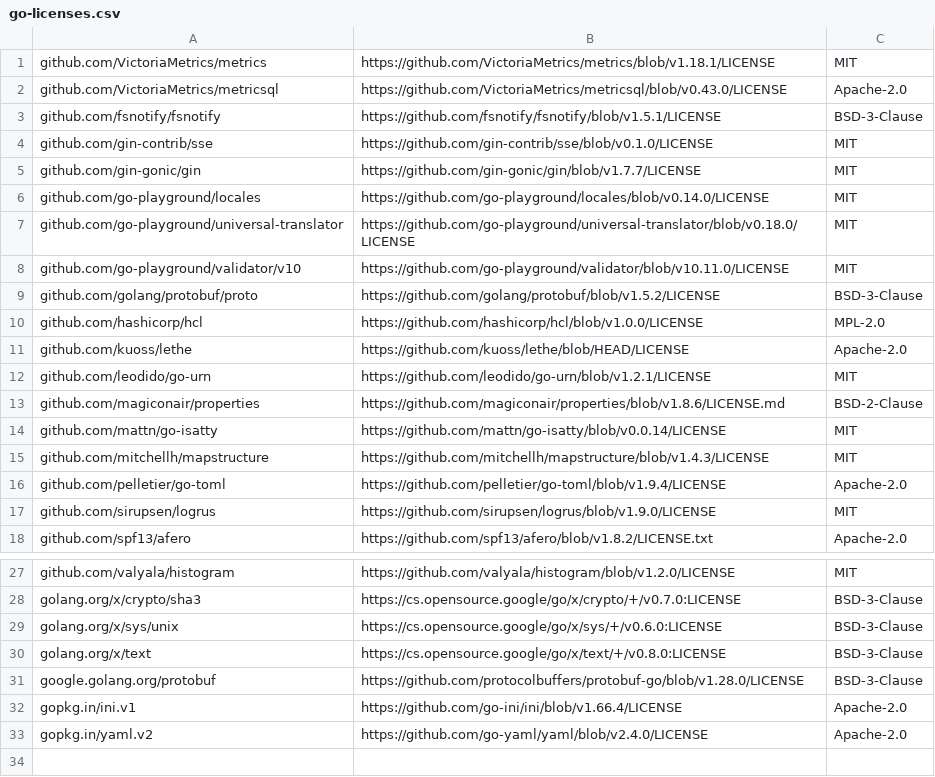
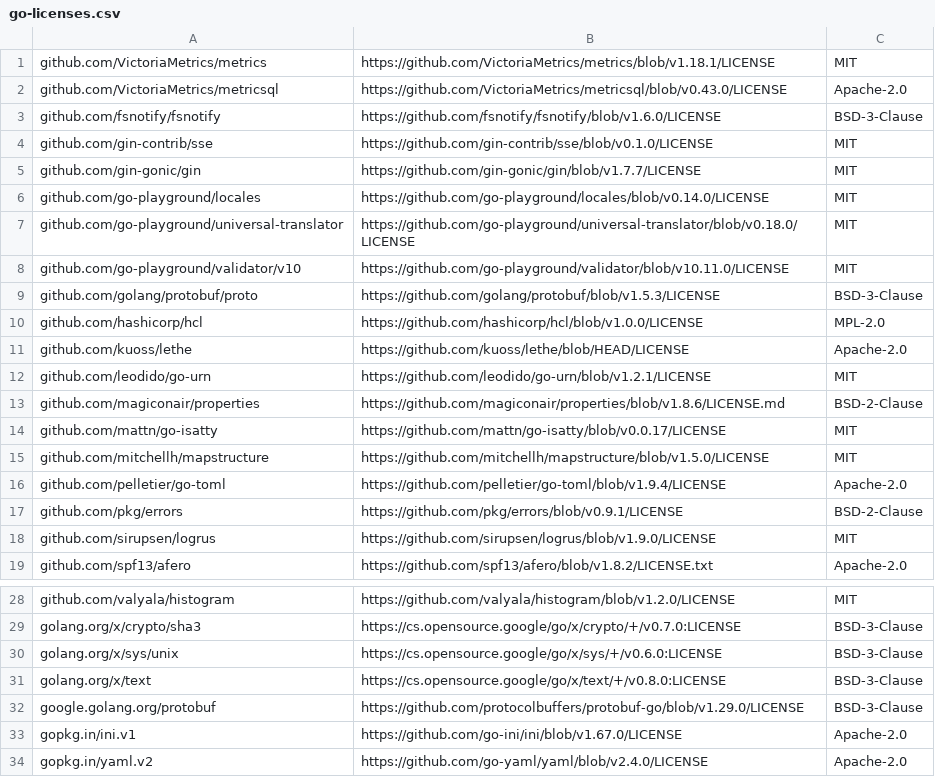
Before and after one commit to kuoss/lethe, a CSV file: docs/go-licenses.csv, drawn as a sheet; only a part is shown, gaps mark what is left out.

```diff
--- a/docs/go-licenses.csv
+++ b/docs/go-licenses.csv
@@ -2,3 +2,3 @@ github.com/VictoriaMetrics/metrics,https://github.com/VictoriaMetrics/metrics/bl
 github.com/VictoriaMetrics/metricsql,https://github.com/VictoriaMetrics/metricsql/blob/v0.43.0/LICENSE,Apache-2.0
-github.com/fsnotify/fsnotify,https://github.com/fsnotify/fsnotify/blob/v1.5.1/LICENSE,BSD-3-Clause
+github.com/fsnotify/fsnotify,https://github.com/fsnotify/fsnotify/blob/v1.6.0/LICENSE,BSD-3-Clause
 github.com/gin-contrib/sse,https://github.com/gin-contrib/sse/blob/v0.1.0/LICENSE,MIT
@@ -8,3 +8,3 @@ github.com/go-playground/universal-translator,https://github.com/go-playground/u
 github.com/go-playground/validator/v10,https://github.com/go-playground/validator/blob/v10.11.0/LICENSE,MIT
-github.com/golang/protobuf/proto,https://github.com/golang/protobuf/blob/v1.5.2/LICENSE,BSD-3-Clause
+github.com/golang/protobuf/proto,https://github.com/golang/protobuf/blob/v1.5.3/LICENSE,BSD-3-Clause
 github.com/hashicorp/hcl,https://github.com/hashicorp/hcl/blob/v1.0.0/LICENSE,MPL-2.0
@@ -13,5 +13,6 @@ github.com/leodido/go-urn,https://github.com/leodido/go-urn/blob/v1.2.1/LICENSE,
 github.com/magiconair/properties,https://github.com/magiconair/properties/blob/v1.8.6/LICENSE.md,BSD-2-Clause
-github.com/mattn/go-isatty,https://github.com/mattn/go-isatty/blob/v0.0.14/LICENSE,MIT
-github.com/mitchellh/mapstructure,https://github.com/mitchellh/mapstructure/blob/v1.4.3/LICENSE,MIT
+github.com/mattn/go-isatty,https://github.com/mattn/go-isatty/blob/v0.0.17/LICENSE,MIT
+github.com/mitchellh/mapstructure,https://github.com/mitchellh/mapstructure/blob/v1.5.0/LICENSE,MIT
 github.com/pelletier/go-toml,https://github.com/pelletier/go-toml/blob/v1.9.4/LICENSE,Apache-2.0
+github.com/pkg/errors,https://github.com/pkg/errors/blob/v0.9.1/LICENSE,BSD-2-Clause
 github.com/sirupsen/logrus,https://github.com/sirupsen/logrus/blob/v1.9.0/LICENSE,MIT
@@ -30,4 +31,4 @@ golang.org/x/sys/unix,https://cs.opensource.google/go/x/sys/+/v0.6.0:LICENSE,BSD
 golang.org/x/text,https://cs.opensource.google/go/x/text/+/v0.8.0:LICENSE,BSD-3-Clause
-google.golang.org/protobuf,https://github.com/protocolbuffers/protobuf-go/blob/v1.28.0/LICENSE,BSD-3-Clause
-gopkg.in/ini.v1,https://github.com/go-ini/ini/blob/v1.66.4/LICENSE,Apache-2.0
+google.golang.org/protobuf,https://github.com/protocolbuffers/protobuf-go/blob/v1.29.0/LICENSE,BSD-3-Clause
+gopkg.in/ini.v1,https://github.com/go-ini/ini/blob/v1.67.0/LICENSE,Apache-2.0
 gopkg.in/yaml.v2,https://github.com/go-yaml/yaml/blob/v2.4.0/LICENSE,Apache-2.0
```
Also changed, not shown: 13 other files.
